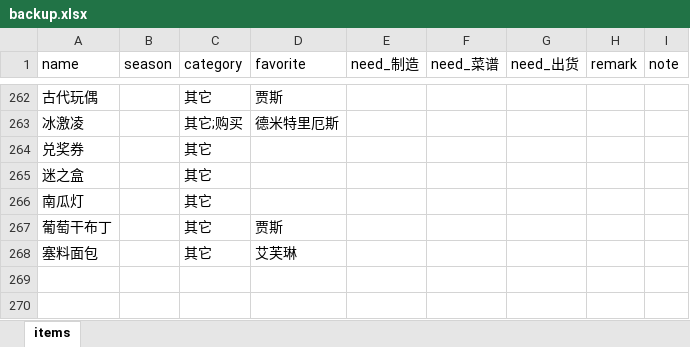
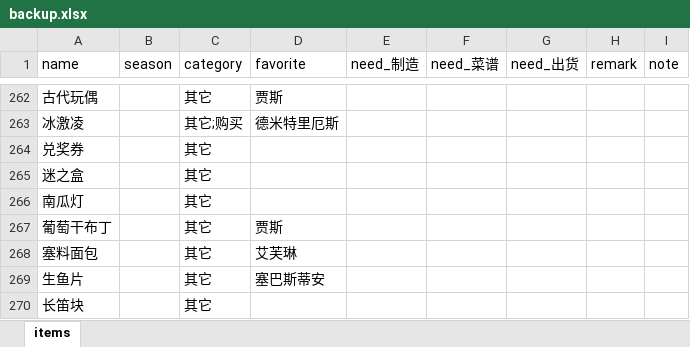
Before and after one commit to xyhu1018-eng/sv-todo, an Excel workbook: data/backup.xlsx, sheet items, drawn as a sheet; only a part is shown, gaps mark what is left out; values as stored, in another font and other column widths than the file's, no borders; the diff names each change by its address in the sheet, - before the commit and + after, or states it on an @@ line.

Commit message:
quest_data

```diff
--- a/data/backup.xlsx (sheet items)
+++ b/data/backup.xlsx (sheet items)
+row 269: 生鱼片 |  | 其它 | 塞巴斯蒂安
+row 270: 长笛块 |  | 其它
```
Also changed, not shown: 2 other files.
